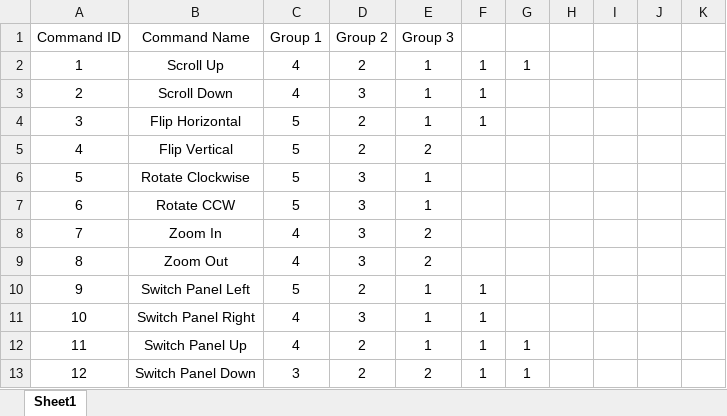
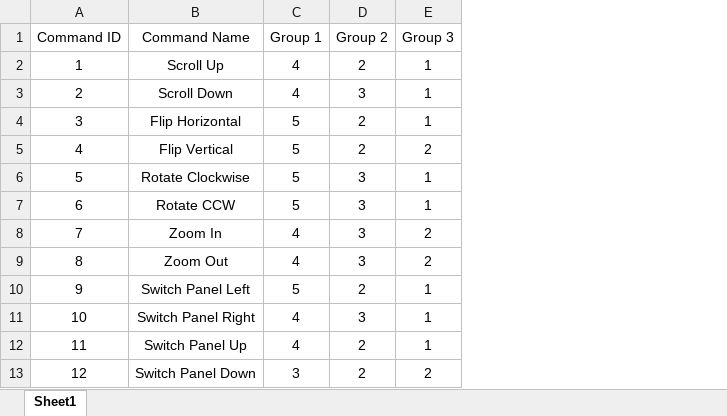
Before and after one commit to nmadapan/Agreement-Analysis, an Excel workbook: equivalence_clust_data/DescriptorAnnotations_Edgar.xlsx, sheet Sheet1, drawn as a sheet; only a part is shown; values as stored, in another font and other column widths than the file's, no borders; the diff names each change by its address in the sheet, - before the commit and + after, or states it on an @@ line.

Commit message:
thms results and data added

```diff
--- a/equivalence_clust_data/DescriptorAnnotations_Edgar.xlsx (sheet Sheet1)
+++ b/equivalence_clust_data/DescriptorAnnotations_Edgar.xlsx (sheet Sheet1)
-column F, rows 2-13: 1 | 1 | 1 |  |  |  |  |  | 1 | 1 | 1 | 1
-column G, rows 2-13: 1 |  |  |  |  |  |  |  |  |  | 1 | 1
-column H, empty
-column I, empty
-column J, empty
-column K, empty
```
Also changed, not shown: 16 other files.
